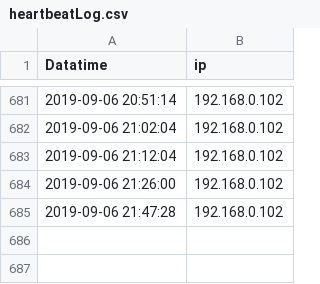
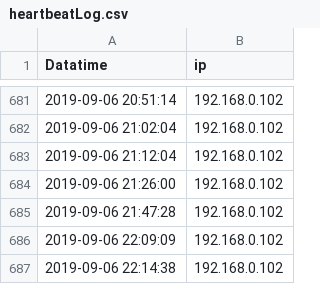
Before and after one commit to wenqingyu/raspberrypi-log, a CSV file: heartbeatLog.csv, drawn as a sheet; only a part is shown, gaps mark what is left out; the diff names each change by its address in the sheet, - before the commit and + after, or states it on an @@ line.

Commit message:
Updated By: 2019-09-06 22:14:38 - 192.168.0.102

```diff
--- a/heartbeatLog.csv
+++ b/heartbeatLog.csv
+row 686: 2019-09-06 22:09:09 | 192.168.0.102
+row 687: 2019-09-06 22:14:38 | 192.168.0.102
```
